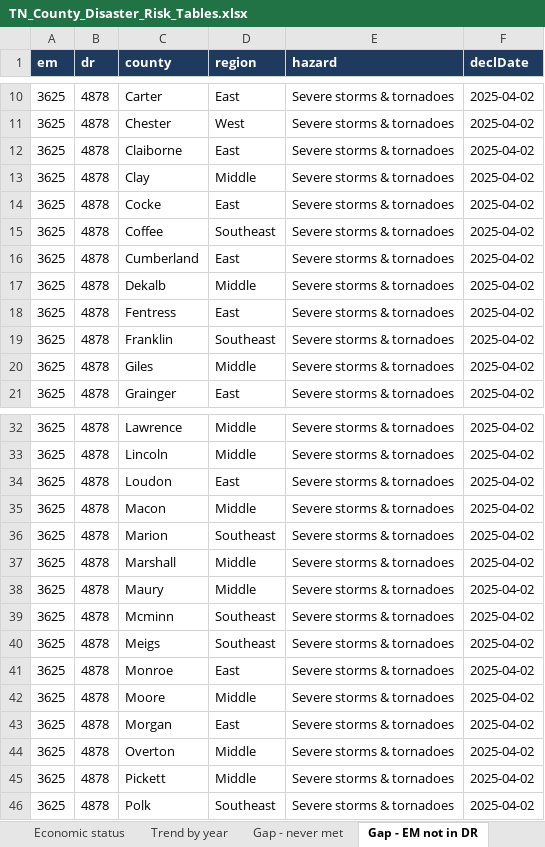
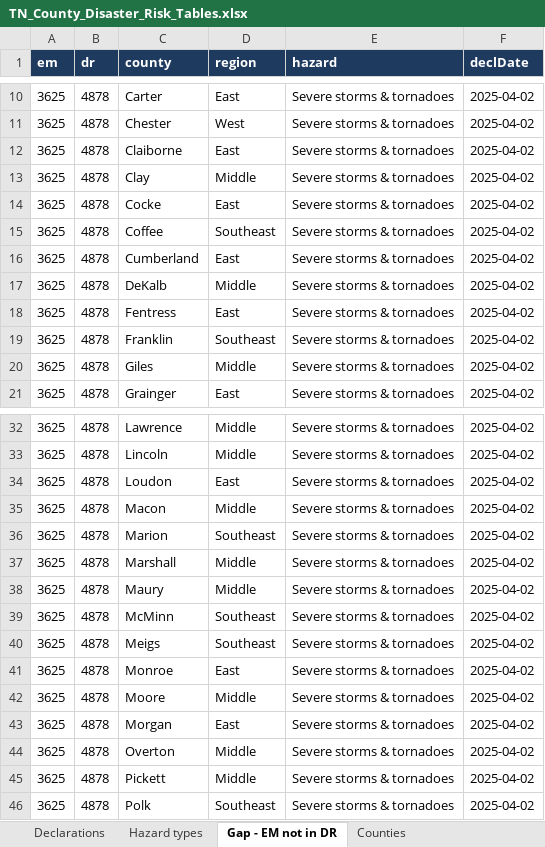
Before and after one commit to AMZ1940/tn_county_risk_dashboard, an Excel workbook: downloads/TN_County_Disaster_Risk_Tables.xlsx, sheet Gap - EM not in DR, drawn as a sheet; only a part is shown, gaps mark what is left out; values as stored, in another font and other column widths than the file's, no borders; the diff names each change by its address in the sheet, - before the commit and + after, or states it on an @@ line.

```diff
--- a/downloads/TN_County_Disaster_Risk_Tables.xlsx (sheet Gap - EM not in DR)
+++ b/downloads/TN_County_Disaster_Risk_Tables.xlsx (sheet Gap - EM not in DR)
-sheet tab: Trend by year
+sheet tab: Counties
-sheet tab: Economic status
@@ sheet tab order changed: Declarations | Hazard types | Gap - EM not in DR | Counties @@
-C17 (county): Dekalb
+C17 (county): DeKalb
-C39 (county): Mcminn
+C39 (county): McMinn
```
Also changed, not shown: sheet County designations, sheet County scorecard, sheet Counties, sheet Mission crosswalk, sheet Declarations, sheet Hazard types, 2 more sheets, other sheet tabs, 28 other files.
